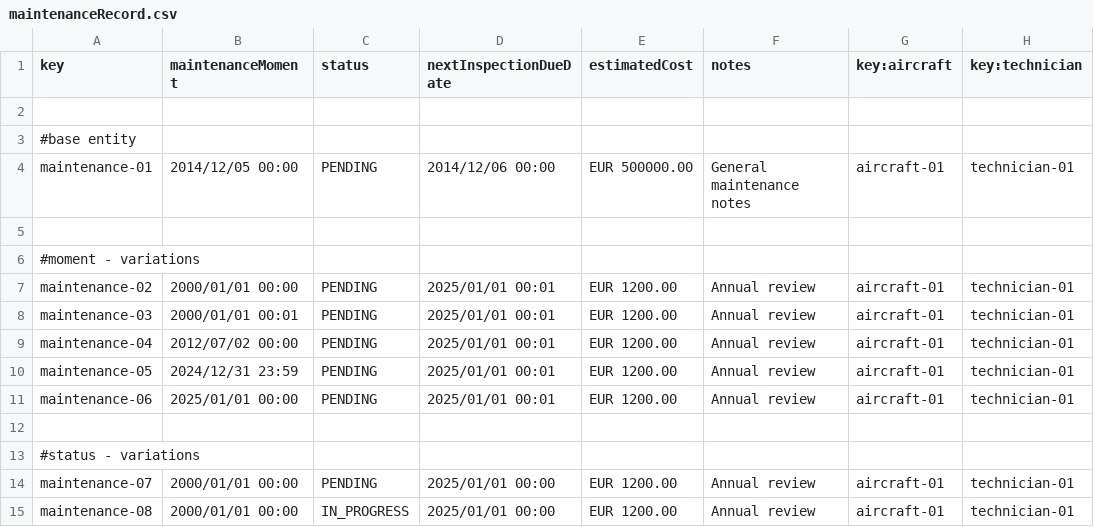
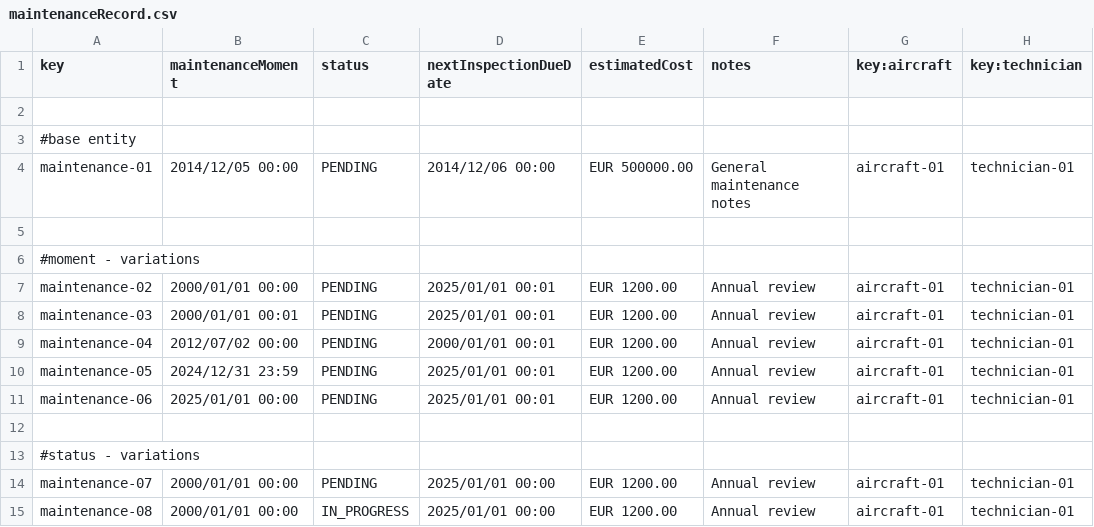
Before and after one commit to ASoult10/Acme-ANS, a CSV file: src/main/resources/WEB-INF/data/sample/maintenanceRecord.csv, drawn as a sheet; only a part is shown.

```diff
--- a/src/main/resources/WEB-INF/data/sample/maintenanceRecord.csv
+++ b/src/main/resources/WEB-INF/data/sample/maintenanceRecord.csv
@@ -8,3 +8,3 @@ maintenance-02,2000/01/01 00:00,PENDING,2025/01/01 00:01,EUR 1200.00,Annual revi
 maintenance-03,2000/01/01 00:01,PENDING,2025/01/01 00:01,EUR 1200.00,Annual review,aircraft-01,technician-01
-maintenance-04,2012/07/02 00:00,PENDING,2025/01/01 00:01,EUR 1200.00,Annual review,aircraft-01,technician-01
+maintenance-04,2012/07/02 00:00,PENDING,2000/01/01 00:01,EUR 1200.00,Annual review,aircraft-01,technician-01
 maintenance-05,2024/12/31 23:59,PENDING,2025/01/01 00:01,EUR 1200.00,Annual review,aircraft-01,technician-01
```
Also changed, not shown: 2 other files.
